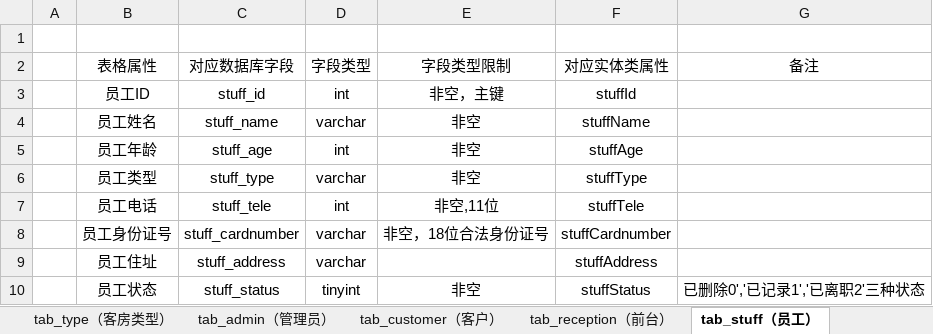
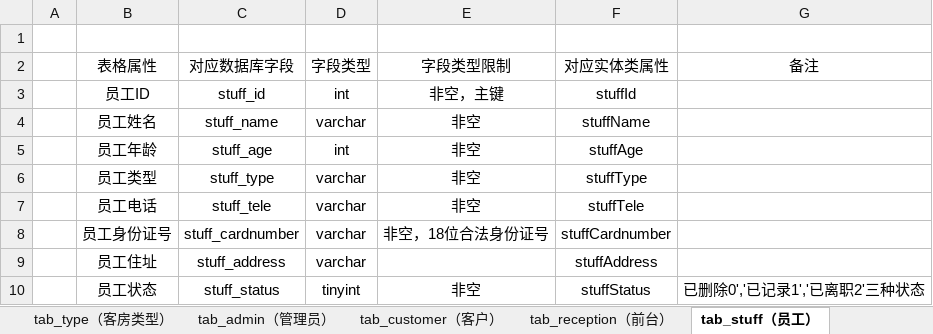
Before and after one commit to mxy9804/Hotel, an Excel workbook: 相关文档/数据库设计/智慧酒店系统数据库命名规范.xlsx, sheet tab_stuff（员工）, drawn as a sheet; values as stored, in another font and other column widths than the file's, no borders; the diff names each change by its address in the sheet, - before the commit and + after, or states it on an @@ line.

```diff
--- a/相关文档/数据库设计/智慧酒店系统数据库命名规范.xlsx (sheet tab_stuff（员工）)
+++ b/相关文档/数据库设计/智慧酒店系统数据库命名规范.xlsx (sheet tab_stuff（员工）)
-D7 (字段类型): int
+D7 (字段类型): varchar
-E7 (字段类型限制): 非空,11位
+E7 (字段类型限制): 非空
```
Also changed, not shown: sheet tab_order（订单）, sheet tab_customer（客户）.
